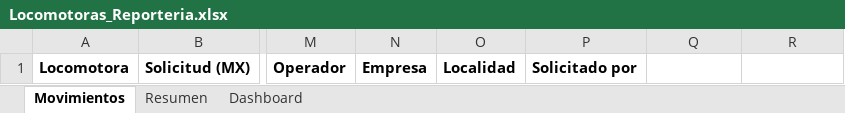
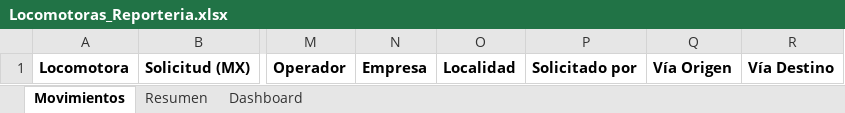
Before and after one commit to vianko-Cosaif/BackCosaif, an Excel workbook: src/reporteria/plantillas/Locomotoras_Reporteria.xlsx, sheet Movimientos, drawn as a sheet; only a part is shown, gaps mark what is left out; values as stored, in another font and other column widths than the file's, no borders; the diff names each change by its address in the sheet, - before the commit and + after, or states it on an @@ line.

```diff
--- a/src/reporteria/plantillas/Locomotoras_Reporteria.xlsx (sheet Movimientos)
+++ b/src/reporteria/plantillas/Locomotoras_Reporteria.xlsx (sheet Movimientos)
-Q1: (empty)
+Q1: Vía Origen
-R1: (empty)
+R1: Vía Destino
```
Also changed, not shown: src/reporteria/plantillas/Empresas_Reporteria.xlsx, 6 other files.
